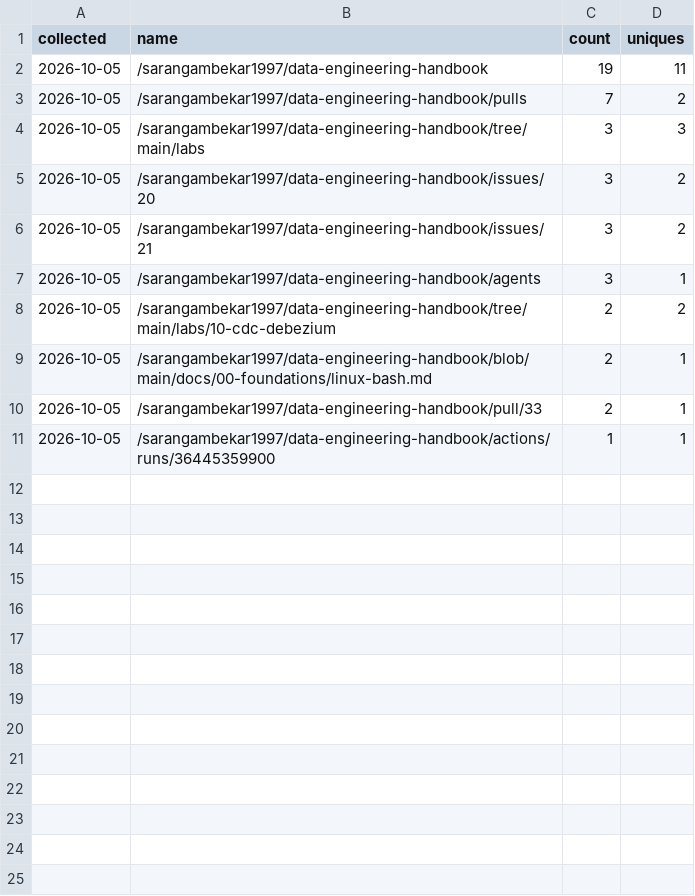
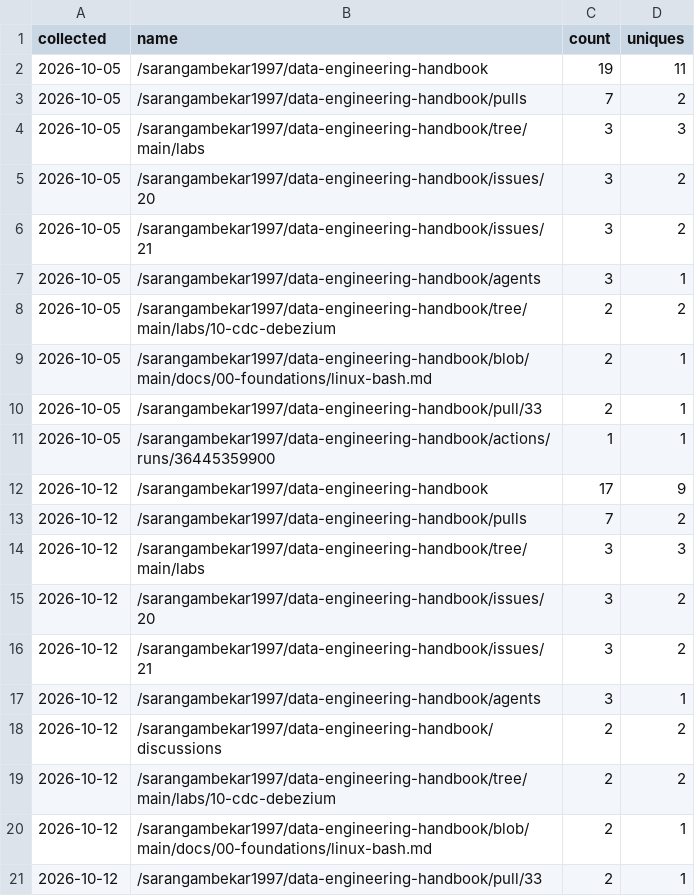
Before and after one commit to sarangambekar1997/data-engineering-handbook, a CSV file: traffic/paths.csv, drawn as a sheet.

```diff
--- a/traffic/paths.csv
+++ b/traffic/paths.csv
@@ -11 +11,11 @@ collected,name,count,uniques
 2026-10-05,/sarangambekar1997/data-engineering-handbook/actions/runs/36445359900,1,1
+2026-10-12,/sarangambekar1997/data-engineering-handbook,17,9
+2026-10-12,/sarangambekar1997/data-engineering-handbook/pulls,7,2
+2026-10-12,/sarangambekar1997/data-engineering-handbook/tree/main/labs,3,3
+2026-10-12,/sarangambekar1997/data-engineering-handbook/issues/20,3,2
+2026-10-12,/sarangambekar1997/data-engineering-handbook/issues/21,3,2
+2026-10-12,/sarangambekar1997/data-engineering-handbook/agents,3,1
+2026-10-12,/sarangambekar1997/data-engineering-handbook/discussions,2,2
+2026-10-12,/sarangambekar1997/data-engineering-handbook/tree/main/labs/10-cdc-debezium,2,2
+2026-10-12,/sarangambekar1997/data-engineering-handbook/blob/main/docs/00-foundations/linux-bash.md,2,1
+2026-10-12,/sarangambekar1997/data-engineering-handbook/pull/33,2,1
```
Also changed, not shown: traffic/clones.csv, traffic/views.csv, 2 other files.
